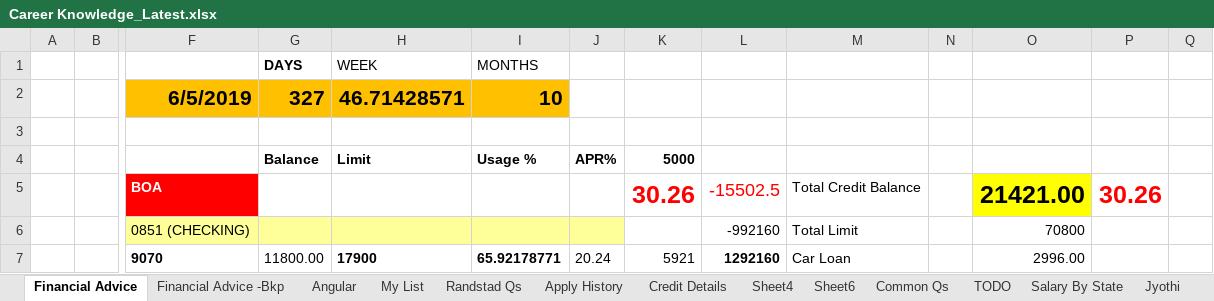
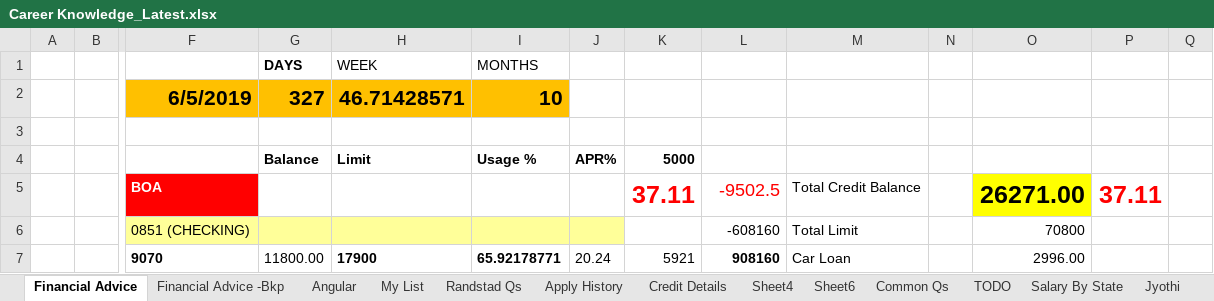
Before and after one commit to jawaharsGitHub/CenturyFin, an Excel workbook: Common/PL file/Career Knowledge_Latest.xlsx, sheet Financial Advice, drawn as a sheet; only a part is shown, gaps mark what is left out; values as stored, in another font and other column widths than the file's, no borders; removed rows and columns are numbered as before the commit, all else as after; rows hold the shown columns only; the diff covers the shown part only; the diff names each change by its address in the sheet, - before the commit and + after, or states it on an @@ line.

```diff
--- a/Common/PL file/Career Knowledge_Latest.xlsx (sheet Financial Advice)
+++ b/Common/PL file/Career Knowledge_Latest.xlsx (sheet Financial Advice)
-row 5:  |  | BOA |  |  |  |  | 30.26 | -15502.5 | Total Credit Balance |  | 21421.00 | 30.26
+row 5:  |  | BOA |  |  |  |  | 37.11 | -9502.5 | Total Credit Balance |  | 26271.00 | 37.11
-L6: -992160
+L6: -608160
-L7: 1292160
+L7: 908160
```
Also changed, not shown: 1 added row, 1 removed row and 24 edited cells elsewhere in this sheet, 1 other file.
